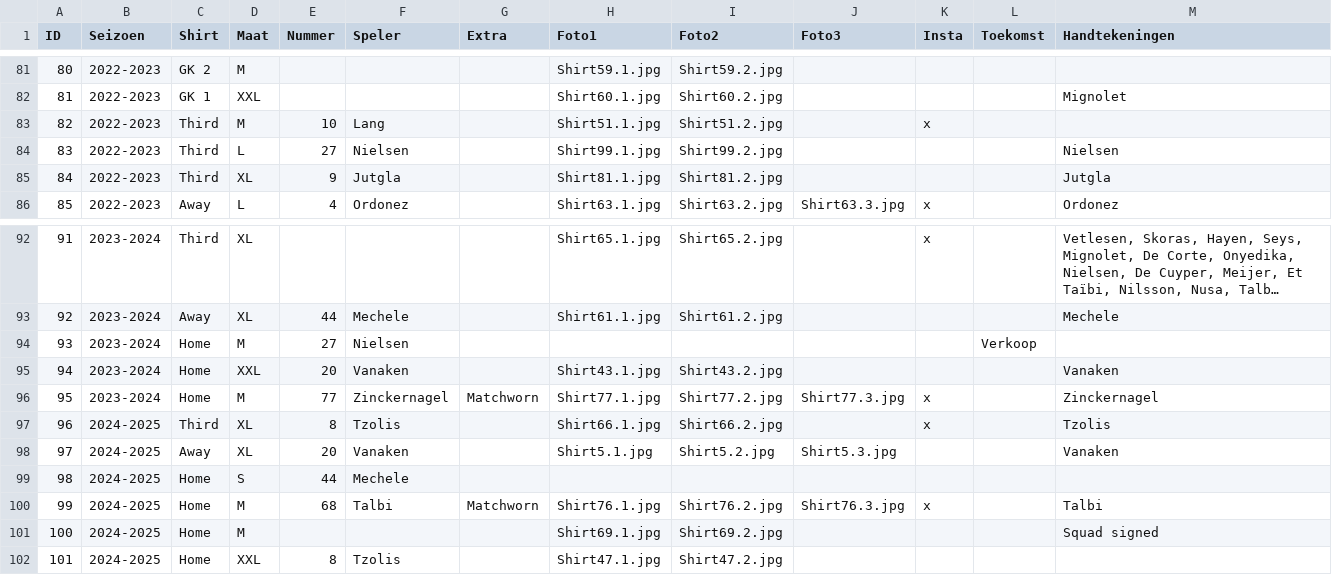
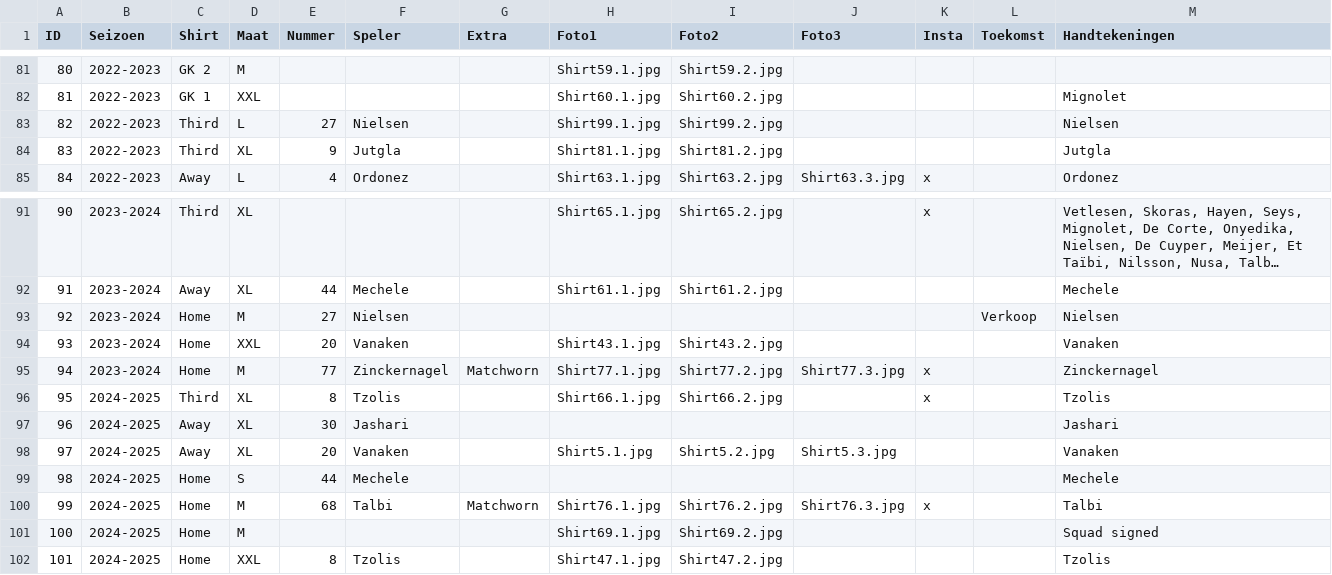
Before and after one commit to MatteoDeMoor/MatteoDeMoor.github.io, a CSV file: csv/shirts.csv, drawn as a sheet; only a part is shown, gaps mark what is left out; long unchanged cells end in …; removed rows and columns are numbered as before the commit, all else as after; the diff names each change by its address in the sheet, - before the commit and + after, or states it on an @@ line.

```diff
--- a/csv/shirts.csv
+++ b/csv/shirts.csv
-row 83: 82 | 2022-2023 | Third | M | 10 | Lang |  | Shirt51.1.jpg | Shirt51.2.jpg |  | x
@@ column A (ID) renumbered between rows 83 and 96 @@
-M93 (Handtekeningen): (empty)
+M93 (Handtekeningen): Nielsen
+row 97: 96 | 2024-2025 | Away | XL | 30 | Jashari |  |  |  |  |  |  | Jashari
-M99 (Handtekeningen): (empty)
+M99 (Handtekeningen): Mechele
-M102 (Handtekeningen): (empty)
+M102 (Handtekeningen): Tzolis
```
Also changed, not shown: 6 other files.
